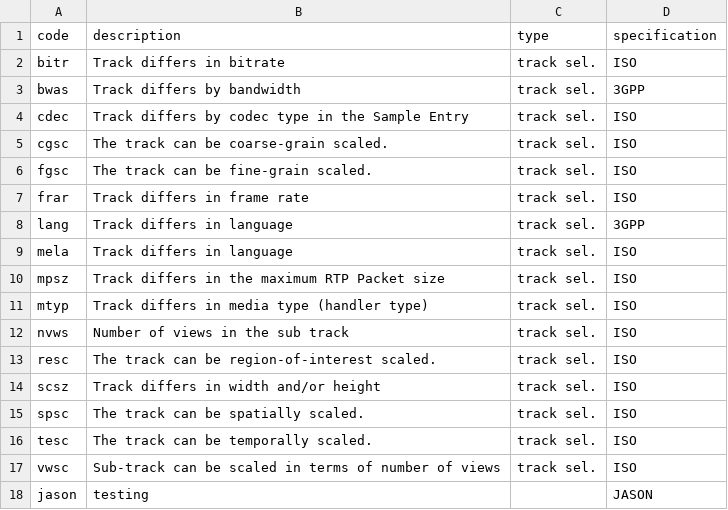
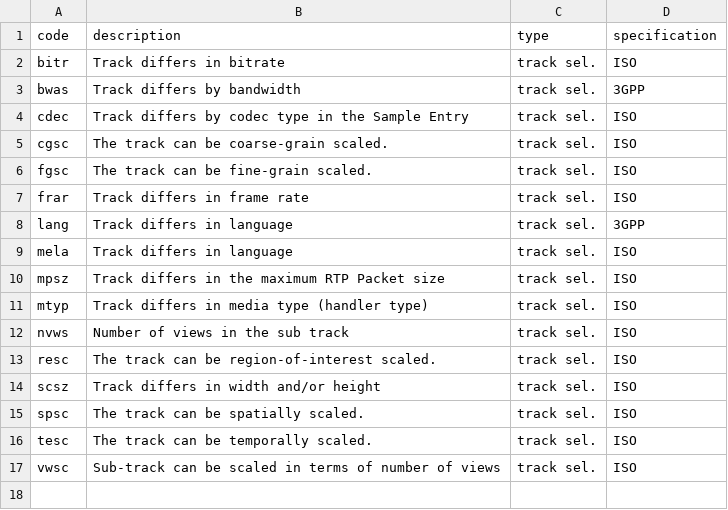
Before and after one commit to jasonkopp/Hook_Test, a CSV file: CSV/track-selection.csv, drawn as a sheet; the diff names each change by its address in the sheet, - before the commit and + after, or states it on an @@ line.

Commit message:
remove jason 4cc

```diff
--- a/CSV/track-selection.csv
+++ b/CSV/track-selection.csv
-row 18: jason | testing |  | JASON
```
